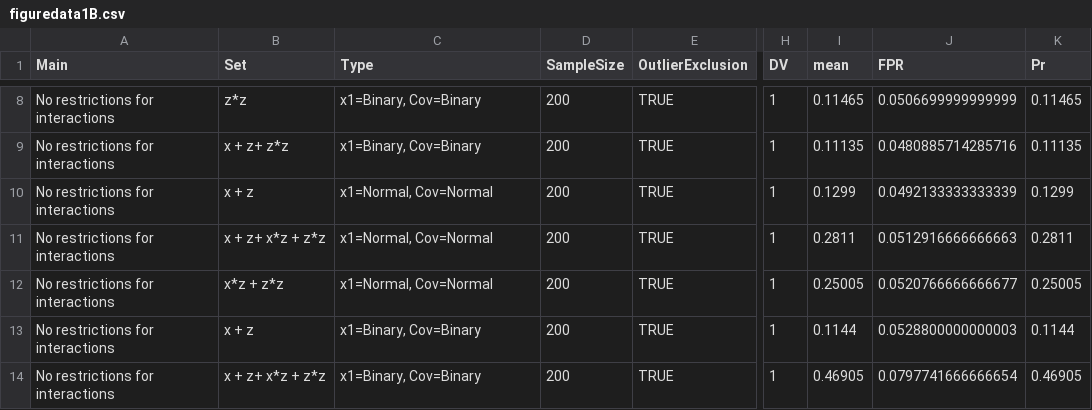
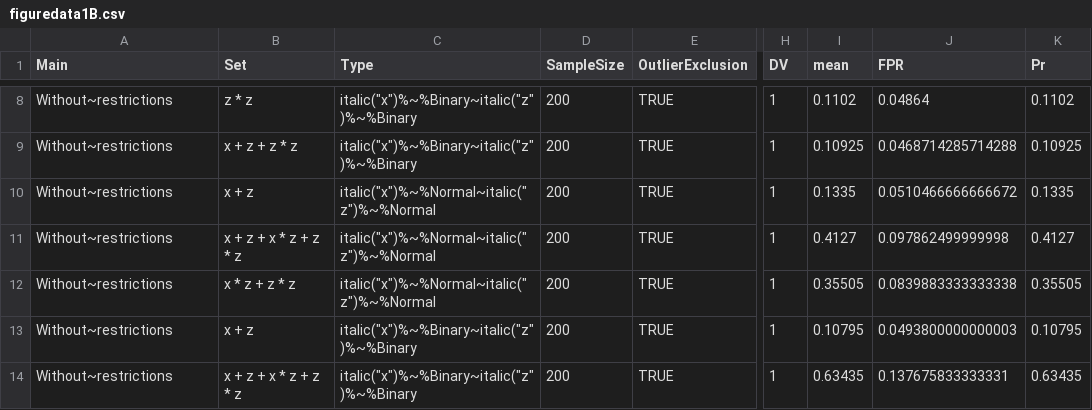
Before and after one commit to jbda0002/P-hacking-sim, a CSV file: R/Analysis/Result/Files/figuredata1B.csv, drawn as a sheet; only a part is shown, gaps mark what is left out; the diff covers the shown part only; the diff names each change by its address in the sheet, - before the commit and + after, or states it on an @@ line.

```diff
--- a/R/Analysis/Result/Files/figuredata1B.csv
+++ b/R/Analysis/Result/Files/figuredata1B.csv
-A8:A14 (Main): No restrictions for interactions
+A8:A14 (Main): Without~restrictions
-B8 (Set): z*z
+B8 (Set): z * z
-C8:C9 (Type): x1=Binary, Cov=Binary
+C8:C9 (Type): italic("x")%~%Binary~italic("z")%~%Binary
-I8 (mean): 0.11465
+I8 (mean): 0.1102
-J8 (FPR): 0.0506699999999999
+J8 (FPR): 0.04864
-K8 (Pr): 0.11465
+K8 (Pr): 0.1102
-B9 (Set): x + z+ z*z
+B9 (Set): x + z + z * z
-I9 (mean): 0.11135
+I9 (mean): 0.10925
-J9 (FPR): 0.0480885714285716
+J9 (FPR): 0.0468714285714288
-K9 (Pr): 0.11135
+K9 (Pr): 0.10925
-C10:C12 (Type): x1=Normal, Cov=Normal
+C10:C12 (Type): italic("x")%~%Normal~italic("z")%~%Normal
-I10 (mean): 0.1299
+I10 (mean): 0.1335
-J10 (FPR): 0.0492133333333339
+J10 (FPR): 0.0510466666666672
-K10 (Pr): 0.1299
+K10 (Pr): 0.1335
-B11 (Set): x + z+ x*z + z*z
+B11 (Set): x + z + x * z + z * z
-I11 (mean): 0.2811
+I11 (mean): 0.4127
-J11 (FPR): 0.0512916666666663
+J11 (FPR): 0.097862499999998
-K11 (Pr): 0.2811
+K11 (Pr): 0.4127
-B12 (Set): x*z + z*z
+B12 (Set): x * z + z * z
-I12 (mean): 0.25005
+I12 (mean): 0.35505
-J12 (FPR): 0.0520766666666677
+J12 (FPR): 0.0839883333333338
-K12 (Pr): 0.25005
+K12 (Pr): 0.35505
-C13:C14 (Type): x1=Binary, Cov=Binary
+C13:C14 (Type): italic("x")%~%Binary~italic("z")%~%Binary
-I13 (mean): 0.1144
+I13 (mean): 0.10795
-J13 (FPR): 0.0528800000000003
+J13 (FPR): 0.0493800000000003
-K13 (Pr): 0.1144
+K13 (Pr): 0.10795
-B14 (Set): x + z+ x*z + z*z
+B14 (Set): x + z + x * z + z * z
-I14 (mean): 0.46905
+I14 (mean): 0.63435
-J14 (FPR): 0.0797741666666654
+J14 (FPR): 0.137675833333331
-K14 (Pr): 0.46905
+K14 (Pr): 0.63435
```
Also changed, not shown: 88 edited cells elsewhere in this file, R/Analysis/Result/Files/figuredata1A.csv, R/Analysis/Result/Files/figuredata1C.csv, 15 other files.
